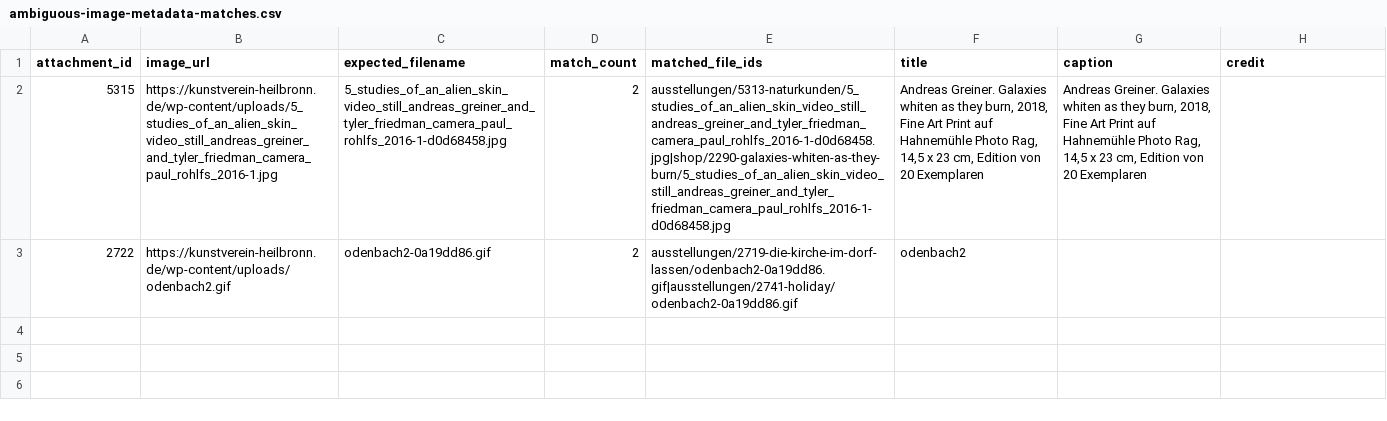
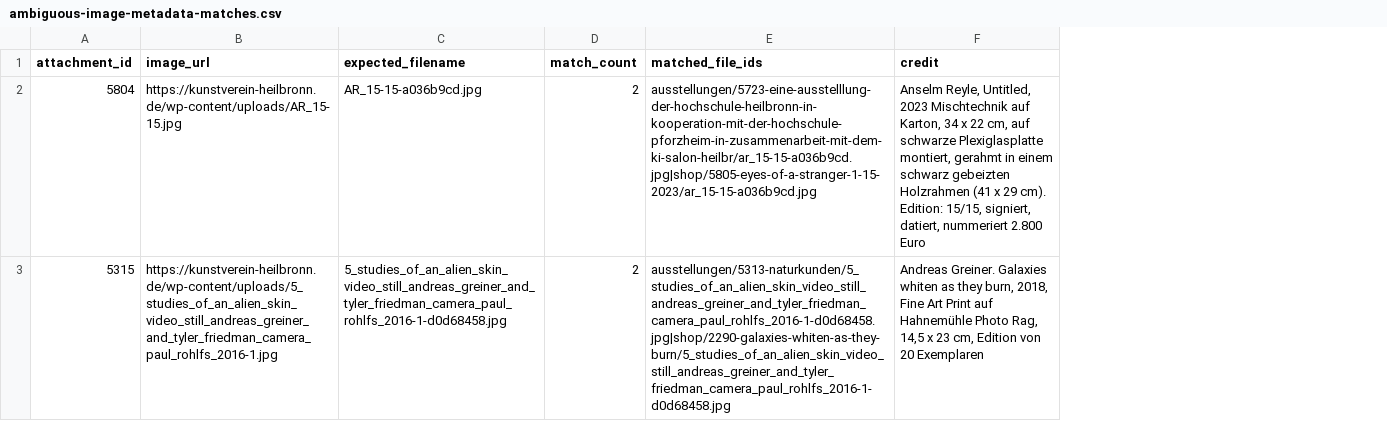
Before and after one commit to jonasholfeld/kv-heilbronn, a CSV file: assets/image-metadata-debug/ambiguous-image-metadata-matches.csv, drawn as a sheet; removed rows and columns are numbered as before the commit, all else as after; the diff names each change by its address in the sheet, - before the commit and + after, or states it on an @@ line.

```diff
--- a/assets/image-metadata-debug/ambiguous-image-metadata-matches.csv
+++ b/assets/image-metadata-debug/ambiguous-image-metadata-matches.csv
-column F (title), row 2: Andreas Greiner. Galaxies whiten as they burn, 2018, Fine Art Print auf Hahnemühle Photo Rag, 14,5 x 23 cm, Edition von 20 Exemplaren
-column G (caption), row 2: Andreas Greiner. Galaxies whiten as they burn, 2018, Fine Art Print auf Hahnemühle Photo Rag, 14,5 x 23 cm, Edition von 20 Exemplaren
+row 2: 5804 | https://kunstverein-heilbronn.de/wp-content/uploads/AR_15-15.jpg | AR_15-15-a036b9cd.jpg | 2 | ausstellungen/5723-eine-ausstelllung-der-hochschule-heilbronn-in-kooperation-mit-der-hochschule-pforzheim-in-zusammenarbeit-mit-dem-ki-salon-heilbr/ar_15-15-a036b9cd.jpg|shop/5805-eyes-of-a-stranger-1-15-2023/ar_15-15-a036b9cd.jpg | Anselm Reyle, Untitled, 2023 Mischtechnik auf Karton, 34 x 22 cm, auf schwarze Plexiglasplatte montiert, gerahmt in einem schwarz gebeizten Holzrahmen (41 x 29 cm). Edition: 15/15, signiert, datiert, nummeriert 2.800 Euro
-F3 (credit): (empty)
+F3 (credit): Andreas Greiner. Galaxies whiten as they burn, 2018, Fine Art Print auf Hahnemühle Photo Rag, 14,5 x 23 cm, Edition von 20 Exemplaren
-row 3: 2722 | https://kunstverein-heilbronn.de/wp-content/uploads/odenbach2.gif | odenbach2-0a19dd86.gif | 2 | ausstellungen/2719-die-kirche-im-dorf-lassen/odenbach2-0a19dd86.gif|ausstellungen/2741-holiday/odenbach2-0a19dd86.gif | odenbach2
```
Also changed, not shown: 9 other files.
